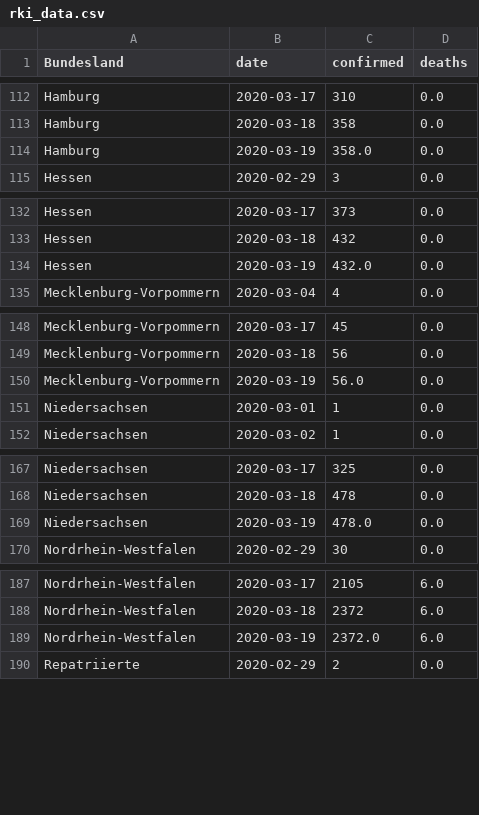
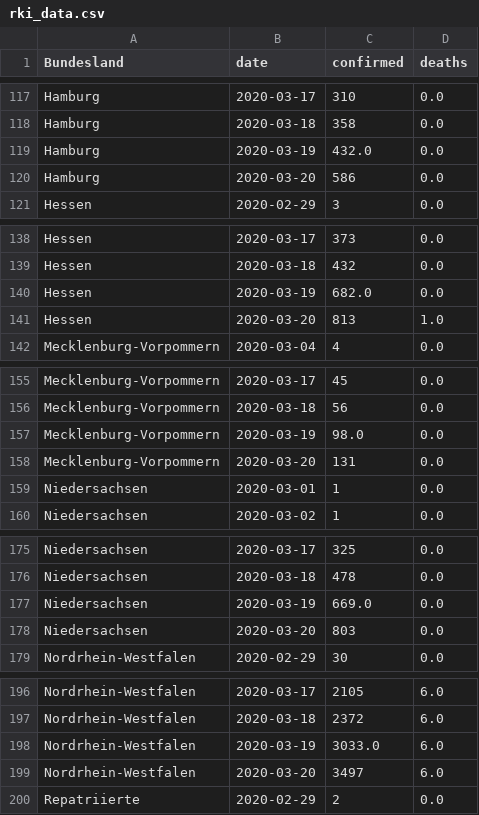
Before and after one commit to normannexo/COVID-19-RKI, a CSV file: csv/rki_data.csv, drawn as a sheet; only a part is shown, gaps mark what is left out; the diff covers the shown part only.

```diff
--- a/csv/rki_data.csv
+++ b/csv/rki_data.csv
@@ -113,3 +118,4 @@ Hamburg,2020-03-17,310,0.0
 Hamburg,2020-03-18,358,0.0
-Hamburg,2020-03-19,358.0,0.0
+Hamburg,2020-03-19,432.0,0.0
+Hamburg,2020-03-20,586,0.0
 Hessen,2020-02-29,3,0.0
@@ -133,3 +139,4 @@ Hessen,2020-03-17,373,0.0
 Hessen,2020-03-18,432,0.0
-Hessen,2020-03-19,432.0,0.0
+Hessen,2020-03-19,682.0,0.0
+Hessen,2020-03-20,813,1.0
 Mecklenburg-Vorpommern,2020-03-04,4,0.0
@@ -149,3 +156,4 @@ Mecklenburg-Vorpommern,2020-03-17,45,0.0
 Mecklenburg-Vorpommern,2020-03-18,56,0.0
-Mecklenburg-Vorpommern,2020-03-19,56.0,0.0
+Mecklenburg-Vorpommern,2020-03-19,98.0,0.0
+Mecklenburg-Vorpommern,2020-03-20,131,0.0
 Niedersachsen,2020-03-01,1,0.0
@@ -168,3 +176,4 @@ Niedersachsen,2020-03-17,325,0.0
 Niedersachsen,2020-03-18,478,0.0
-Niedersachsen,2020-03-19,478.0,0.0
+Niedersachsen,2020-03-19,669.0,0.0
+Niedersachsen,2020-03-20,803,0.0
 Nordrhein-Westfalen,2020-02-29,30,0.0
@@ -188,3 +197,4 @@ Nordrhein-Westfalen,2020-03-17,2105,6.0
 Nordrhein-Westfalen,2020-03-18,2372,6.0
-Nordrhein-Westfalen,2020-03-19,2372.0,6.0
+Nordrhein-Westfalen,2020-03-19,3033.0,6.0
+Nordrhein-Westfalen,2020-03-20,3497,6.0
 Repatriierte,2020-02-29,2,0.0
```
Also changed, not shown: 11 added rows and 13 edited cells elsewhere in this file, 4 other files.
